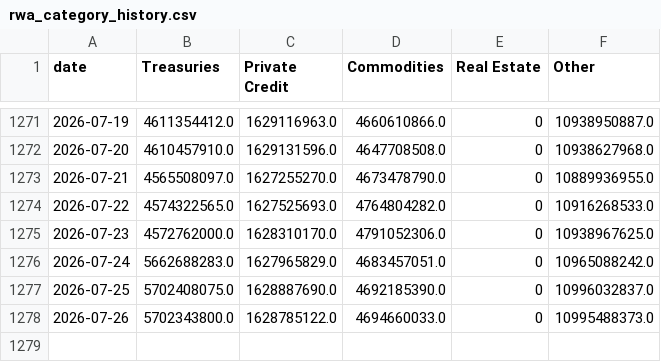
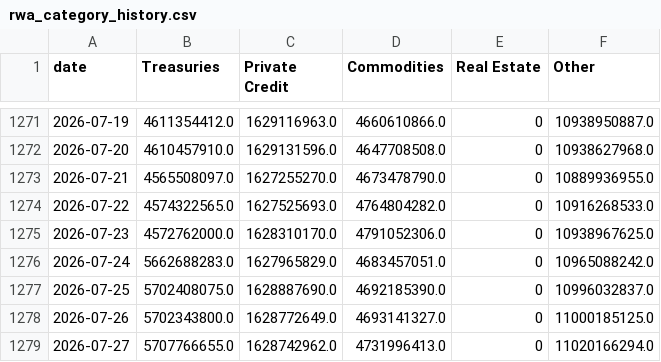
Before and after one commit to kittycapital/rwa-dashboard, a CSV file: data/rwa_category_history.csv, drawn as a sheet; only a part is shown, gaps mark what is left out.

```diff
--- a/data/rwa_category_history.csv
+++ b/data/rwa_category_history.csv
@@ -1277,2 +1277,3 @@ date,Treasuries,Private Credit,Commodities,Real Estate,Other
 2026-07-25,5702408075.0,1628887690.0,4692185390.0,0,10996032837.0
-2026-07-26,5702343800.0,1628785122.0,4694660033.0,0,10995488373.0
+2026-07-26,5702343800.0,1628772649.0,4693141327.0,0,11000185125.0
+2026-07-27,5707766655.0,1628742962.0,4731996413.0,0,11020166294.0
```
Also changed, not shown: data/rwa_chains.csv, data/rwa_protocols.csv, 3 other files.
